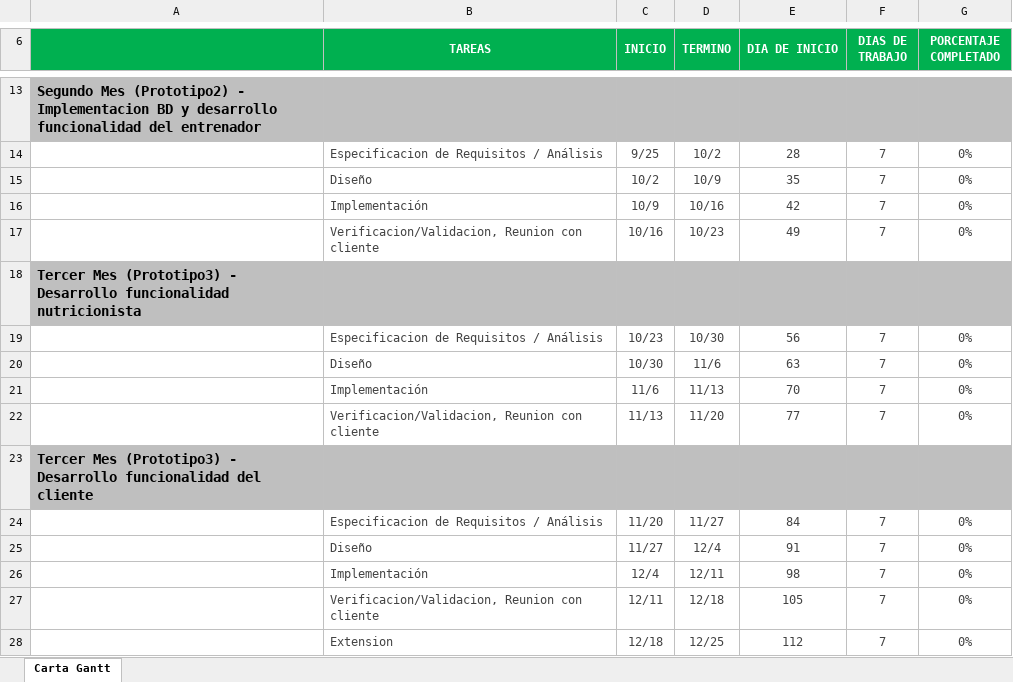
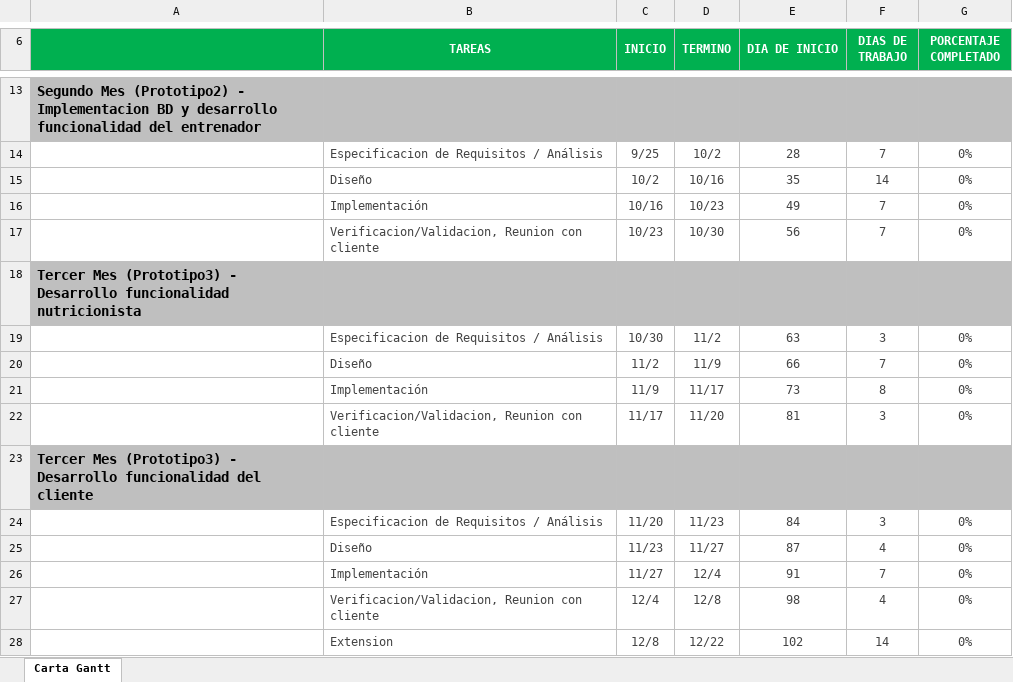
Before and after one commit to felipesaldias/CRG_Project, an Excel workbook: Carta Gantt.xlsx, sheet Carta Gantt, drawn as a sheet; only a part is shown, gaps mark what is left out; values as stored, in another font and other column widths than the file's, no borders; charts and pictures and conditional formats not drawn; removed rows and columns are numbered as before the commit, all else as after; the diff names each change by its address in the sheet, - before the commit and + after, or states it on an @@ line.

Commit message:
Ajustes tiempos carta gant.

```diff
--- a/Carta Gantt.xlsx (sheet Carta Gantt)
+++ b/Carta Gantt.xlsx (sheet Carta Gantt)
-D15 (TERMINO): 10/9
+D15 (TERMINO): 10/16
-F15 (DIAS DE TRABAJO): 7
+F15 (DIAS DE TRABAJO): 14
-row 16:  | Implementación | 10/9 | 10/16 | 42 | 7 | 0%
-B16 (TAREAS): Verificacion/Validacion, Reunion con cliente
+B16 (TAREAS): Implementación
+row 17:  | Verificacion/Validacion, Reunion con cliente | 10/23 | 10/30 | 56 | 7 | 0%
-row 19:  | Especificacion de Requisitos / Análisis | 10/23 | 10/30 | 56 | 7 | 0%
+row 19:  | Especificacion de Requisitos / Análisis | 10/30 | 11/2 | 63 | 3 | 0%
-C20 (INICIO): 10/30
+C20 (INICIO): 11/2
-D20 (TERMINO): 11/6
+D20 (TERMINO): 11/9
-E20 (DIA DE INICIO): 63
+E20 (DIA DE INICIO): 66
-row 21:  | Implementación | 11/6 | 11/13 | 70 | 7 | 0%
+row 21:  | Implementación | 11/9 | 11/17 | 73 | 8 | 0%
-C22 (INICIO): 11/13
+C22 (INICIO): 11/17
-E22 (DIA DE INICIO): 77
+E22 (DIA DE INICIO): 81
-F22 (DIAS DE TRABAJO): 7
+F22 (DIAS DE TRABAJO): 3
-D24 (TERMINO): 11/27
+D24 (TERMINO): 11/23
-F24 (DIAS DE TRABAJO): 7
+F24 (DIAS DE TRABAJO): 3
+row 25:  | Diseño | 11/23 | 11/27 | 87 | 4 | 0%
-B26 (TAREAS): Diseño
+B26 (TAREAS): Implementación
-B27 (TAREAS): Implementación
+B27 (TAREAS): Verificacion/Validacion, Reunion con cliente
-D27 (TERMINO): 12/11
+D27 (TERMINO): 12/8
-F27 (DIAS DE TRABAJO): 7
+F27 (DIAS DE TRABAJO): 4
-row 27:  | Verificacion/Validacion, Reunion con cliente | 12/11 | 12/18 | 105 | 7 | 0%
-C28 (INICIO): 12/18
+C28 (INICIO): 12/8
-D28 (TERMINO): 12/25
+D28 (TERMINO): 12/22
-E28 (DIA DE INICIO): 112
+E28 (DIA DE INICIO): 102
-F28 (DIAS DE TRABAJO): 7
+F28 (DIAS DE TRABAJO): 14
```
Also changed, not shown: formulas that keep their value, charts or pictures.
